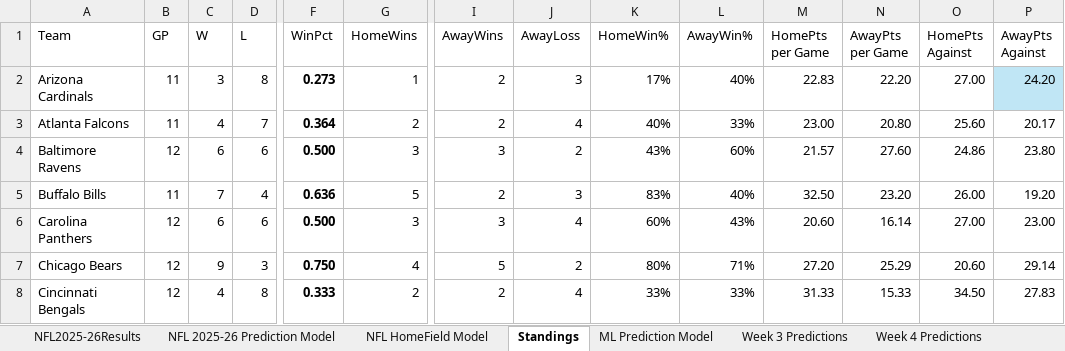
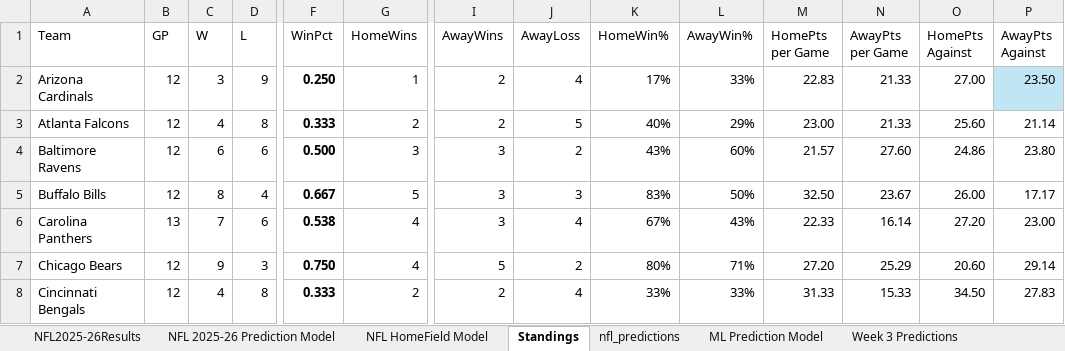
Before and after one commit to AidzNasty/NFL-Prediction-Model, an Excel workbook: Aidan Conte NFL 2025-26 Prediction Model.xlsx, sheet Standings, drawn as a sheet; only a part is shown, gaps mark what is left out; values as stored, in another font and other column widths than the file's, no borders; table styles not drawn; the diff covers the shown part only; the diff names each change by its address in the sheet, - before the commit and + after, or states it on an @@ line.

```diff
--- a/Aidan Conte NFL 2025-26 Prediction Model.xlsx (sheet Standings)
+++ b/Aidan Conte NFL 2025-26 Prediction Model.xlsx (sheet Standings)
+sheet tab: nfl_predictions
-B2:B3 (GP): 11
+B2:B3 (GP): 12
-D2 (L): 8
+D2 (L): 9
-F2 (WinPct): 0.273
+F2 (WinPct): 0.250
-J2 (AwayLoss): 3
+J2 (AwayLoss): 4
-L2 (AwayWin%): 40%
+L2 (AwayWin%): 33%
-N2 (AwayPts per Game): 22.20
+N2 (AwayPts per Game): 21.33
-P2 (AwayPts Against): 24.20
+P2 (AwayPts Against): 23.50
-D3 (L): 7
+D3 (L): 8
-F3 (WinPct): 0.364
+F3 (WinPct): 0.333
-J3 (AwayLoss): 4
+J3 (AwayLoss): 5
-L3 (AwayWin%): 33%
+L3 (AwayWin%): 29%
-N3 (AwayPts per Game): 20.80
+N3 (AwayPts per Game): 21.33
-P3 (AwayPts Against): 20.17
+P3 (AwayPts Against): 21.14
-B5 (GP): 11
+B5 (GP): 12
-C5 (W): 7
+C5 (W): 8
-F5 (WinPct): 0.636
+F5 (WinPct): 0.667
-I5 (AwayWins): 2
+I5 (AwayWins): 3
-L5 (AwayWin%): 40%
+L5 (AwayWin%): 50%
-N5 (AwayPts per Game): 23.20
+N5 (AwayPts per Game): 23.67
-P5 (AwayPts Against): 19.20
+P5 (AwayPts Against): 17.17
-B6 (GP): 12
+B6 (GP): 13
-C6 (W): 6
+C6 (W): 7
-F6 (WinPct): 0.500
+F6 (WinPct): 0.538
-G6 (HomeWins): 3
+G6 (HomeWins): 4
-K6 (HomeWin%): 60%
+K6 (HomeWin%): 67%
-M6 (HomePts per Game): 20.60
+M6 (HomePts per Game): 22.33
-O6 (HomePts Against): 27.00
+O6 (HomePts Against): 27.20
```
Also changed, not shown: 136 edited cells elsewhere in this sheet, sheet NFL HomeField Model, sheet NFL 2025-26 Prediction Model, sheet NFL2025-26Results, formulas that keep their value.
